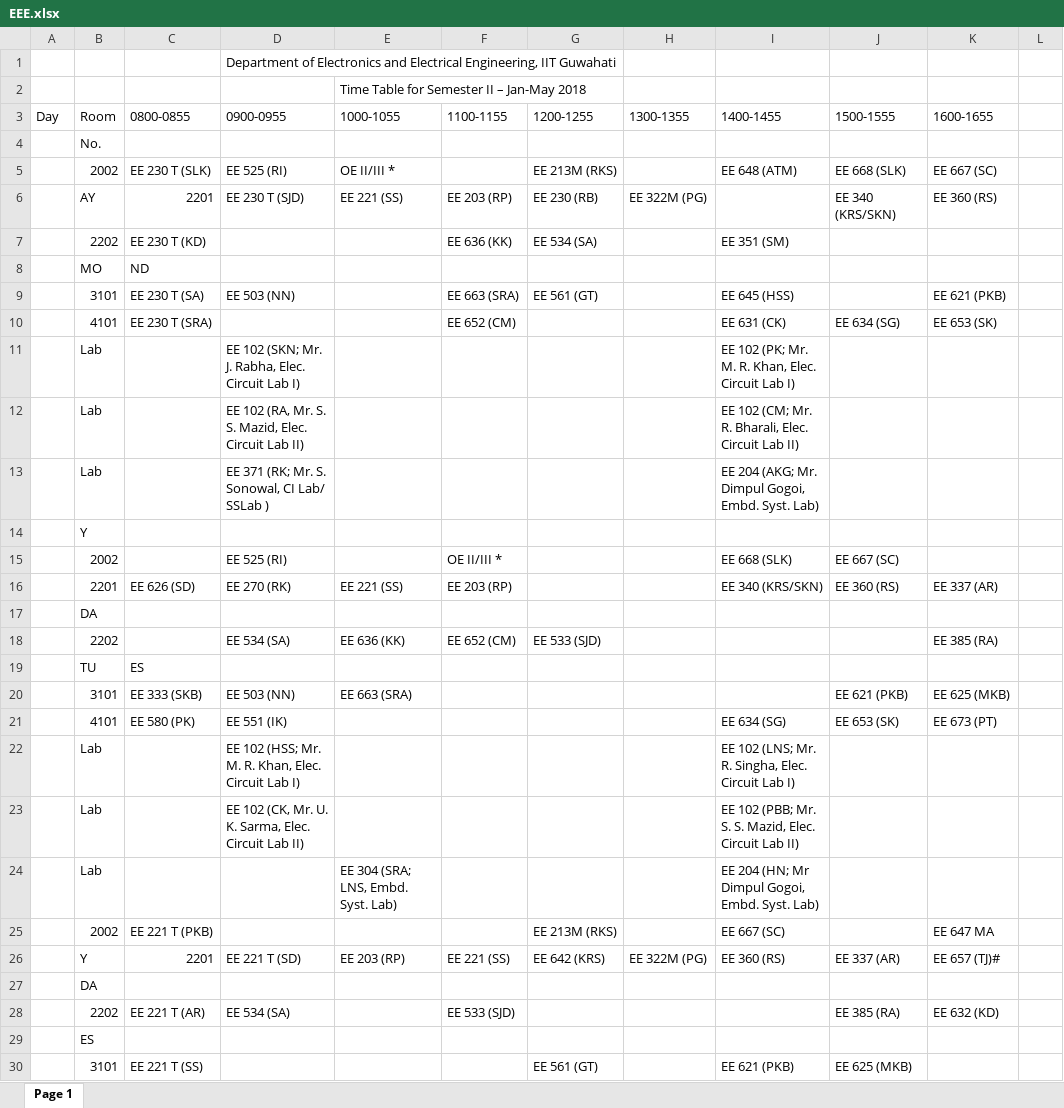
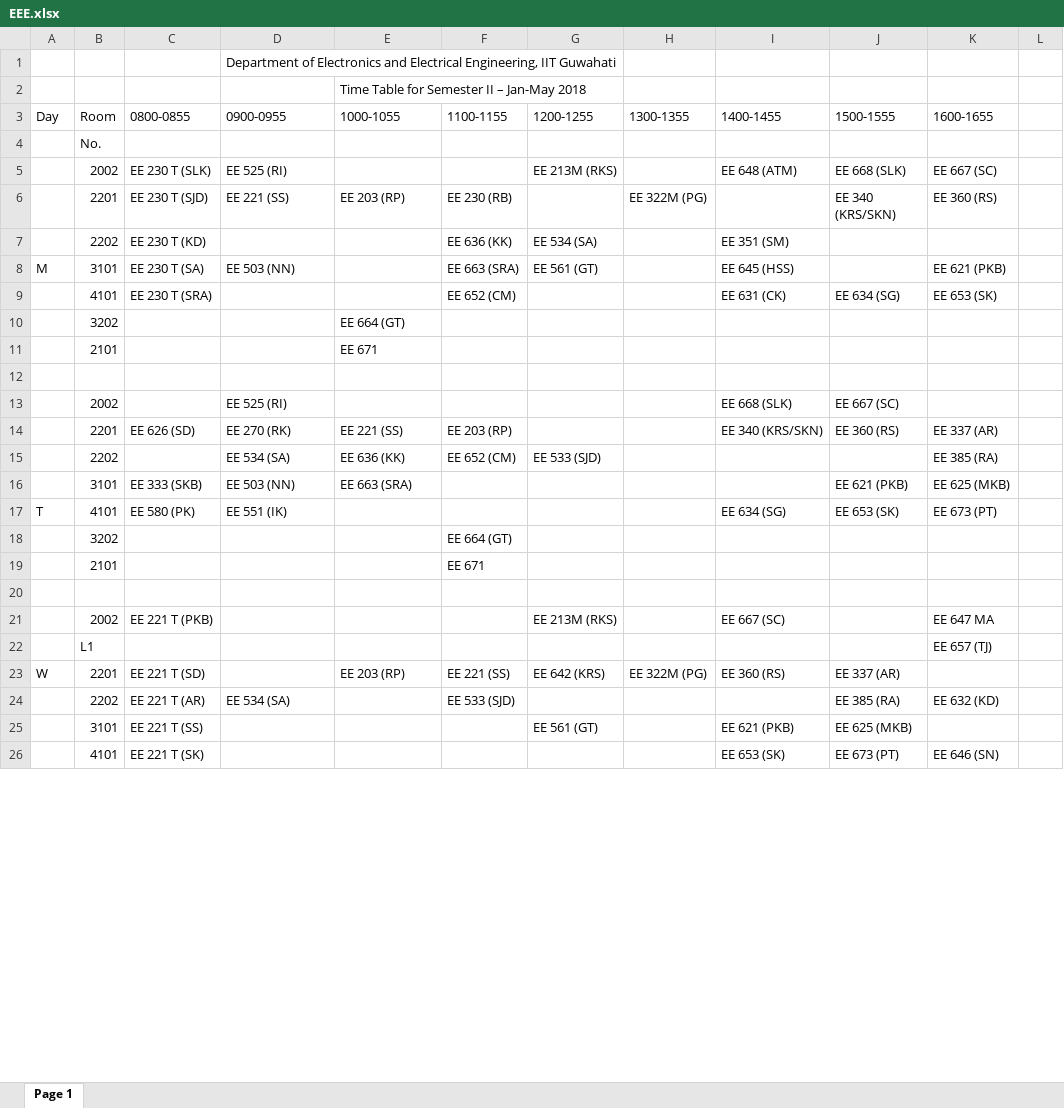
Before and after one commit to Udayraj123/DBMSLab-CS345, an Excel workbook: A4/database-09-feb-2018/db-09-feb-2018/converted/EEE.xlsx, sheet Page 1, drawn as a sheet; only a part is shown; the shorter side is filled out with more unchanged rows; values as stored, in another font and other column widths than the file's, no cell formats; removed rows and columns are numbered as before the commit, all else as after; the diff covers the shown part only; the diff names each change by its address in the sheet, - before the commit and + after, or states it on an @@ line.

```diff
--- a/A4/database-09-feb-2018/db-09-feb-2018/converted/EEE.xlsx (sheet Page 1)
+++ b/A4/database-09-feb-2018/db-09-feb-2018/converted/EEE.xlsx (sheet Page 1)
-E5 (1000-1055): OE II/III *
+E5 (1000-1055): (empty)
-row 6:  | AY | 2201 | EE 230 T (SJD) | EE 221 (SS) | EE 203 (RP) | EE 230 (RB) | EE 322M (PG) |  | EE 340 (KRS/SKN) | EE 360 (RS)
+row 6:  | 2201 | EE 230 T (SJD) | EE 221 (SS) | EE 203 (RP) | EE 230 (RB) |  | EE 322M (PG) |  | EE 340 (KRS/SKN) | EE 360 (RS)
-row 8:  | MO | ND
-A8 (Day): (empty)
+A8 (Day): M
-row 11:  | Lab |  | EE 102 (SKN; Mr. J. Rabha, Elec. Circuit Lab I) |  |  |  |  | EE 102 (PK; Mr. M. R. Khan, Elec. Circuit Lab I)
-row 12:  | Lab |  | EE 102 (RA, Mr. S. S. Mazid, Elec. Circuit Lab II) |  |  |  |  | EE 102 (CM; Mr. R. Bharali, Elec. Circuit Lab II)
-row 13:  | Lab |  | EE 371 (RK; Mr. S. Sonowal, CI Lab/ SSLab ) |  |  |  |  | EE 204 (AKG; Mr. Dimpul Gogoi, Embd. Syst. Lab)
+row 10:  | 3202 |  |  | EE 664 (GT)
+row 11:  | 2101 |  |  | EE 671
-B12 (Room): Y
+B12 (Room): (empty)
-F13 (1100-1155): OE II/III *
+F13 (1100-1155): (empty)
-row 17:  | DA
-row 19:  | TU | ES
-A17 (Day): (empty)
+A17 (Day): T
-row 22:  | Lab |  | EE 102 (HSS; Mr. M. R. Khan, Elec. Circuit Lab I) |  |  |  |  | EE 102 (LNS; Mr. R. Singha, Elec. Circuit Lab I)
-row 23:  | Lab |  | EE 102 (CK, Mr. U. K. Sarma, Elec. Circuit Lab II) |  |  |  |  | EE 102 (PBB; Mr. S. S. Mazid, Elec. Circuit Lab II)
+row 18:  | 3202 |  |  |  | EE 664 (GT)
+row 19:  | 2101 |  |  |  | EE 671
-row 20:  | Lab |  |  | EE 304 (SRA; LNS, Embd. Syst. Lab) |  |  |  | EE 204 (HN; Mr Dimpul Gogoi, Embd. Syst. Lab)
+row 20: (empty)
+row 22:  | L1 |  |  |  |  |  |  |  |  | EE 657 (TJ)
-A23 (Day): (empty)
+A23 (Day): W
-B23 (Room): Y
+B23 (Room): 2201
-C23 (0800-0855): 2201
+C23 (0800-0855): EE 221 T (SD)
-D23 (0900-0955): EE 221 T (SD)
+D23 (0900-0955): (empty)
-K23 (1600-1655): EE 657 (TJ)#
+K23 (1600-1655): (empty)
-row 27:  | DA
-row 29:  | ES
```
Also changed, not shown: 5 added rows, 21 removed rows and 14 edited cells elsewhere in this sheet, cell formats, A4/database-09-feb-2018/db-09-feb-2018/converted/HSS.xlsx, A4/database-09-feb-2018/db-09-feb-2018/converted/MA.xlsx, 7 other files.
